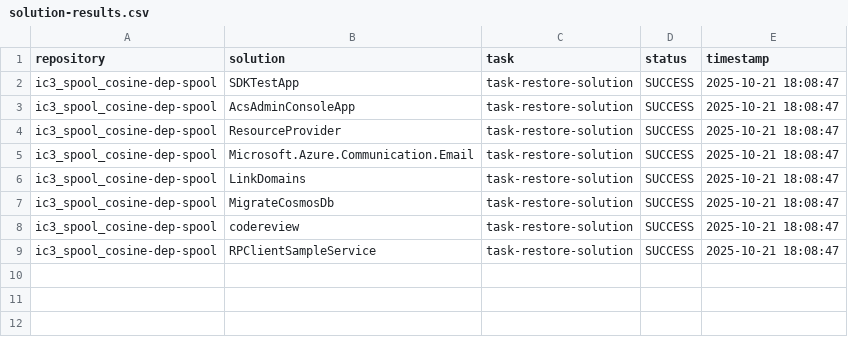
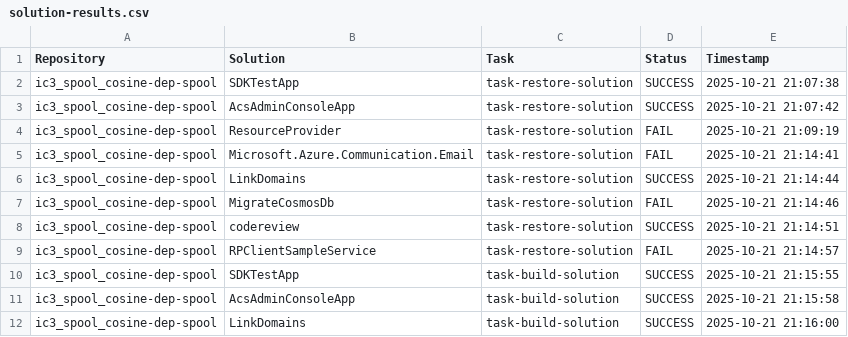
Before and after one commit to sacheun/build_repo_v3, a CSV file: results/solution-results.csv, drawn as a sheet.

Commit message:
Add Python requirement, output directory cleanup, stderr debugging, and sequential solution processing
- Add requirement that all generated code must be Python (workflow-loop.md)
- Add output directory cleanup when clean_results=true (workflow-loop.md)
- Add JSON output directory specification (workflow-loop.md, task-find-solutions.md)
- Add DEBUG stderr printing on command failure (task-restore-solution.md, task-build-solution.md)
- Update task-process-solutions.md to process each solution completely before moving to next
- Add shallow clone with --depth 1 and DEBUG clone/refresh logging (task-clone-repo.md)
- Enhance task prompts with synchronous execution and exit code checking requirements
- Add build task to solution_tasks_list.md with proper pipeline semantics
- Update results from Run 7 with real execution data showing actual failures

```diff
--- a/results/solution-results.csv
+++ b/results/solution-results.csv
@@ -1,9 +1,12 @@
-repository,solution,task,status,timestamp
-ic3_spool_cosine-dep-spool,SDKTestApp,task-restore-solution,SUCCESS,2025-10-21 18:08:47
-ic3_spool_cosine-dep-spool,AcsAdminConsoleApp,task-restore-solution,SUCCESS,2025-10-21 18:08:47
-ic3_spool_cosine-dep-spool,ResourceProvider,task-restore-solution,SUCCESS,2025-10-21 18:08:47
-ic3_spool_cosine-dep-spool,Microsoft.Azure.Communication.Email,task-restore-solution,SUCCESS,2025-10-21 18:08:47
-ic3_spool_cosine-dep-spool,LinkDomains,task-restore-solution,SUCCESS,2025-10-21 18:08:47
-ic3_spool_cosine-dep-spool,MigrateCosmosDb,task-restore-solution,SUCCESS,2025-10-21 18:08:47
-ic3_spool_cosine-dep-spool,codereview,task-restore-solution,SUCCESS,2025-10-21 18:08:47
-ic3_spool_cosine-dep-spool,RPClientSampleService,task-restore-solution,SUCCESS,2025-10-21 18:08:47
+Repository,Solution,Task,Status,Timestamp
+ic3_spool_cosine-dep-spool,SDKTestApp,task-restore-solution,SUCCESS,2025-10-21 21:07:38
+ic3_spool_cosine-dep-spool,AcsAdminConsoleApp,task-restore-solution,SUCCESS,2025-10-21 21:07:42
+ic3_spool_cosine-dep-spool,ResourceProvider,task-restore-solution,FAIL,2025-10-21 21:09:19
+ic3_spool_cosine-dep-spool,Microsoft.Azure.Communication.Email,task-restore-solution,FAIL,2025-10-21 21:14:41
+ic3_spool_cosine-dep-spool,LinkDomains,task-restore-solution,SUCCESS,2025-10-21 21:14:44
+ic3_spool_cosine-dep-spool,MigrateCosmosDb,task-restore-solution,FAIL,2025-10-21 21:14:46
+ic3_spool_cosine-dep-spool,codereview,task-restore-solution,SUCCESS,2025-10-21 21:14:51
+ic3_spool_cosine-dep-spool,RPClientSampleService,task-restore-solution,FAIL,2025-10-21 21:14:57
+ic3_spool_cosine-dep-spool,SDKTestApp,task-build-solution,SUCCESS,2025-10-21 21:15:55
+ic3_spool_cosine-dep-spool,AcsAdminConsoleApp,task-build-solution,SUCCESS,2025-10-21 21:15:58
+ic3_spool_cosine-dep-spool,LinkDomains,task-build-solution,SUCCESS,2025-10-21 21:16:00
```
Also changed, not shown: 13 other files.
